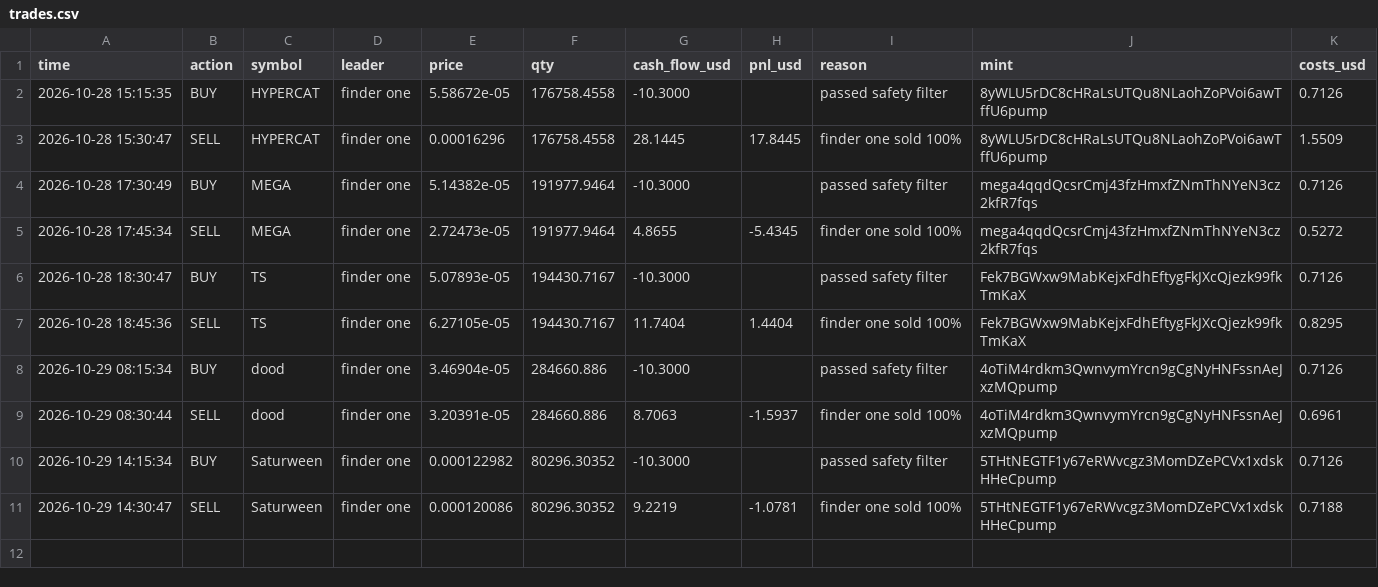
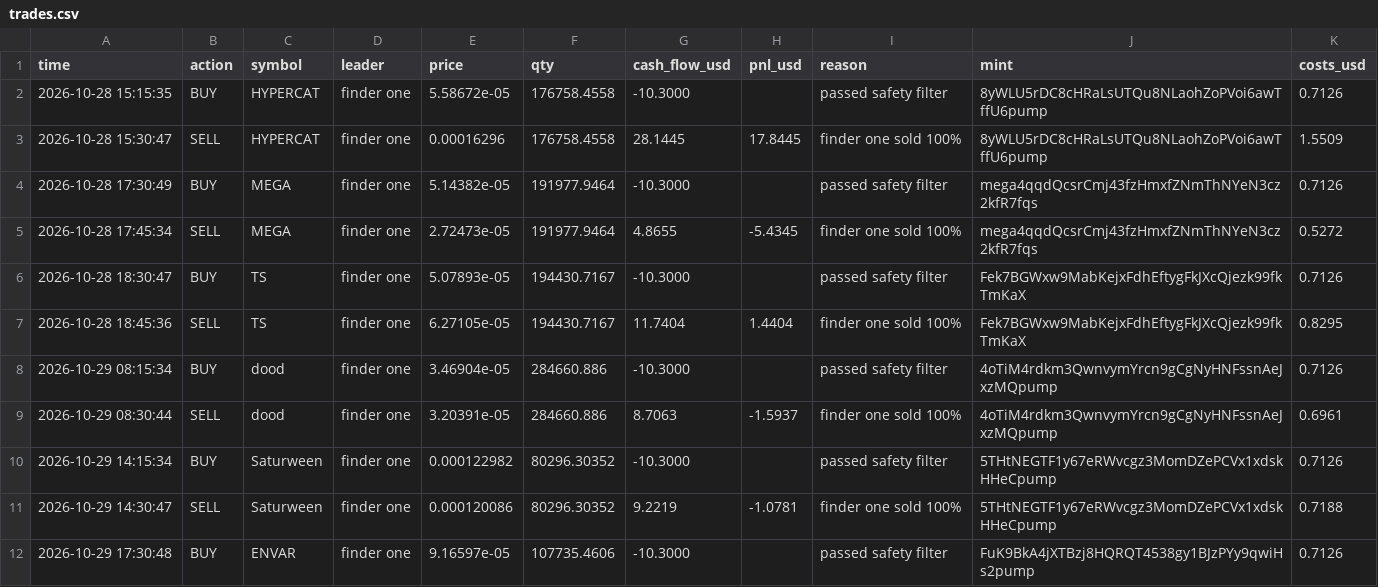
Before and after one commit to Just-in-ii/paper-desk, a CSV file: trades.csv, drawn as a sheet.

```diff
--- a/trades.csv
+++ b/trades.csv
@@ -11 +11,2 @@ time,action,symbol,leader,price,qty,cash_flow_usd,pnl_usd,reason,mint,costs_usd
 2026-10-29 14:30:47,SELL,Saturween,finder one,0.000120086,80296.30352,9.2219,-1.0781,finder one sold 100%,5THtNEGTF1y67eRWvcgz3MomDZePCVx1xdskHHeCpump,0.7188
+2026-10-29 17:30:48,BUY,ENVAR,finder one,9.16597e-05,107735.4606,-10.3000,,passed safety filter,FuK9BkA4jXTBzj8HQRQT4538gy1BJzPYy9qwiHs2pump,0.7126
```
Also changed, not shown: decisions.csv, 2 other files.
